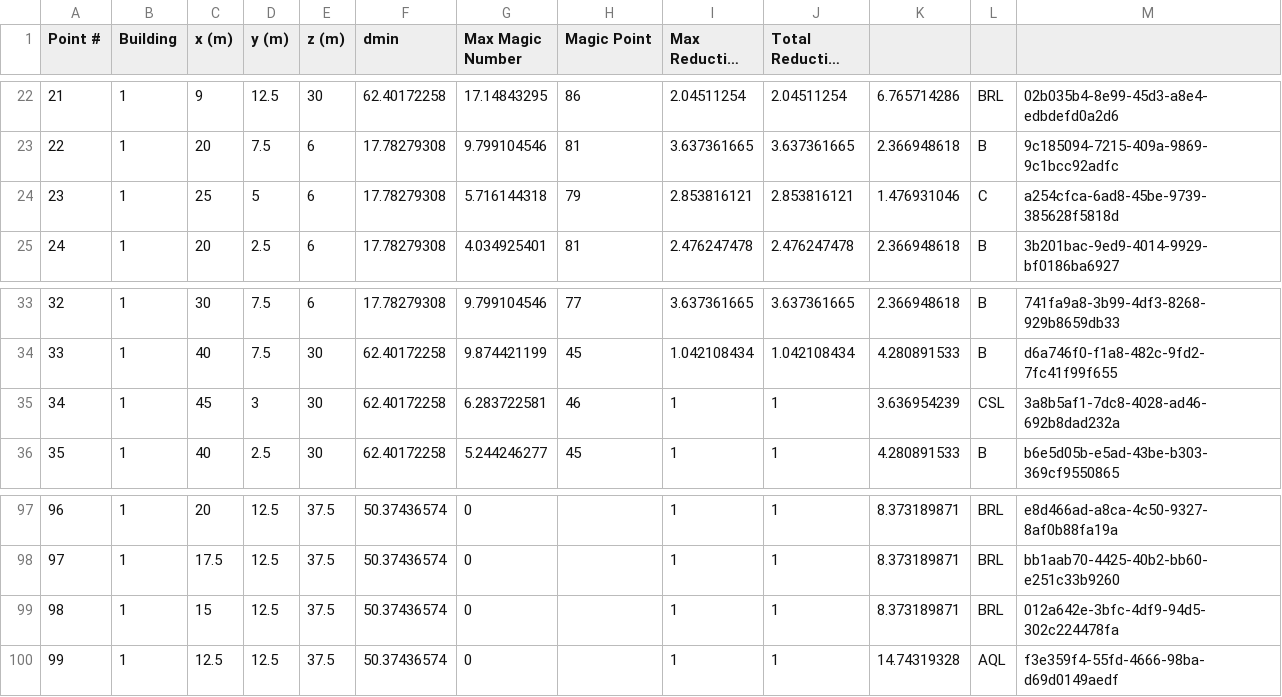
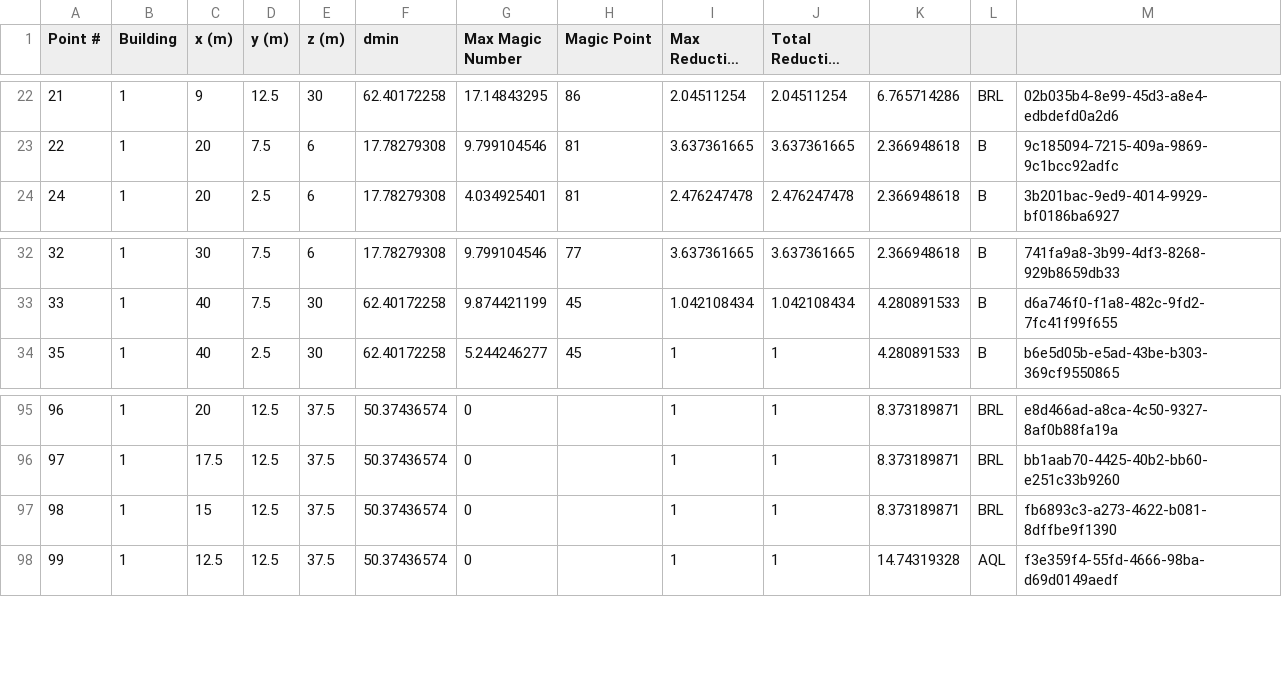
Before and after one commit to nventefs/LPSD, a CSV file: Archive/CSV/Test Case 3.csv, drawn as a sheet; only a part is shown, gaps mark what is left out; long unchanged cells end in …; removed rows and columns are numbered as before the commit, all else as after; the diff names each change by its address in the sheet, - before the commit and + after, or states it on an @@ line.

```diff
--- a/Archive/CSV/Test Case 3.csv
+++ b/Archive/CSV/Test Case 3.csv
-row 24: 23 | 1 | 25 | 5 | 6 | 17.78279308 | 5.716144318 | 79 | 2.853816121 | 2.853816121 | 1.476931046 | C | a254cfca-6ad8-45be-9739-385628f5818d
-row 35: 34 | 1 | 45 | 3 | 30 | 62.40172258 | 6.283722581 | 46 | 1 | 1 | 3.636954239 | CSL | 3a8b5af1-7dc8-4028-ad46-692b8dad232a
-M97: 012a642e-3bfc-4df9-94d5-302c224478fa
+M97: fb6893c3-a273-4622-b081-8dffbe9f1390
```
Also changed, not shown: Archive/CSV/Test Case 4.csv.
